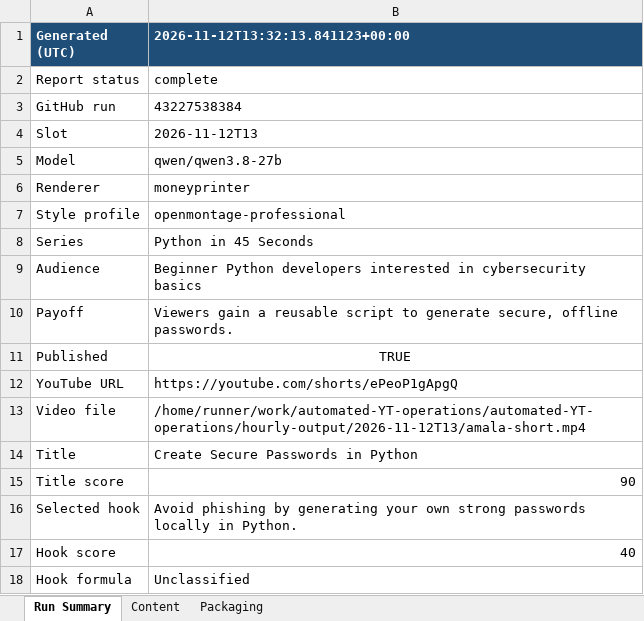
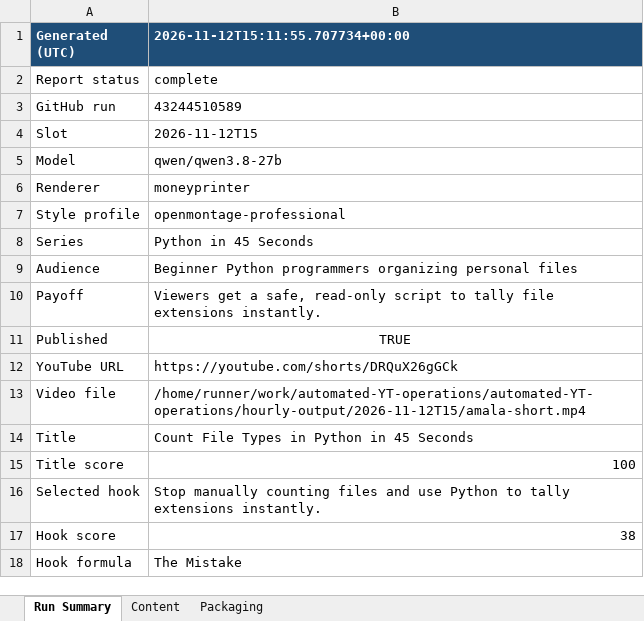
Before and after one commit to amalraj020-a11y/automated-YT-operations, an Excel workbook: reports/latest/amala-operations.xlsx, sheet Run Summary, drawn as a sheet; values as stored, in another font and other column widths than the file's, no borders; the diff names each change by its address in the sheet, - before the commit and + after, or states it on an @@ line.

```diff
--- a/reports/latest/amala-operations.xlsx (sheet Run Summary)
+++ b/reports/latest/amala-operations.xlsx (sheet Run Summary)
-B1: 2026-11-12T13:32:13.841123+00:00
+B1: 2026-11-12T15:11:55.707734+00:00
-B3 (2026-11-12T15:11:55.707734+00:00): 43227538384
+B3 (2026-11-12T15:11:55.707734+00:00): 43244510589
-B4 (2026-11-12T15:11:55.707734+00:00): 2026-11-12T13
+B4 (2026-11-12T15:11:55.707734+00:00): 2026-11-12T15
-B9 (2026-11-12T15:11:55.707734+00:00): Beginner Python developers interested in cybersecurity basics
+B9 (2026-11-12T15:11:55.707734+00:00): Beginner Python programmers organizing personal files
-B10 (2026-11-12T15:11:55.707734+00:00): Viewers gain a reusable script to generate secure, offline passwords.
+B10 (2026-11-12T15:11:55.707734+00:00): Viewers get a safe, read-only script to tally file extensions instantly.
-B12 (2026-11-12T15:11:55.707734+00:00): https://youtube.com/shorts/ePeoP1gApgQ
+B12 (2026-11-12T15:11:55.707734+00:00): https://youtube.com/shorts/DRQuX26gGCk
-B13 (2026-11-12T15:11:55.707734+00:00): /home/runner/work/automated-YT-operations/automated-YT-operations/hourly-output/2026-11-12T13/amala-short.mp4
+B13 (2026-11-12T15:11:55.707734+00:00): /home/runner/work/automated-YT-operations/automated-YT-operations/hourly-output/2026-11-12T15/amala-short.mp4
-B14 (2026-11-12T15:11:55.707734+00:00): Create Secure Passwords in Python
+B14 (2026-11-12T15:11:55.707734+00:00): Count File Types in Python in 45 Seconds
-B15 (2026-11-12T15:11:55.707734+00:00): 90
+B15 (2026-11-12T15:11:55.707734+00:00): 100
-B16 (2026-11-12T15:11:55.707734+00:00): Avoid phishing by generating your own strong passwords locally in Python.
+B16 (2026-11-12T15:11:55.707734+00:00): Stop manually counting files and use Python to tally extensions instantly.
-B17 (2026-11-12T15:11:55.707734+00:00): 40
+B17 (2026-11-12T15:11:55.707734+00:00): 38
-B18 (2026-11-12T15:11:55.707734+00:00): Unclassified
+B18 (2026-11-12T15:11:55.707734+00:00): The Mistake
```
Also changed, not shown: sheet Packaging, sheet Content.
